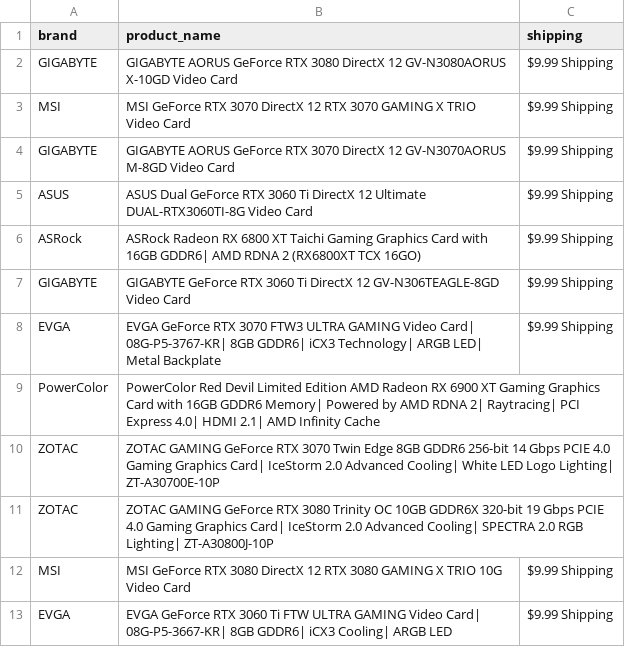
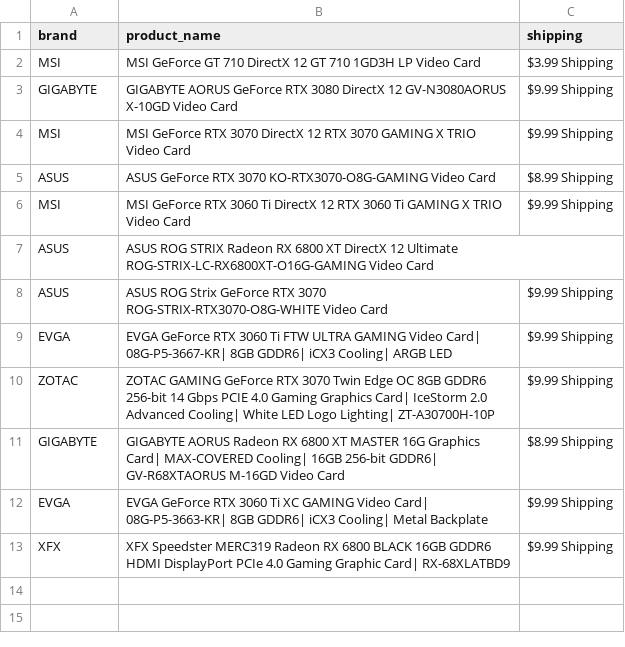
Before and after one commit to edwsqa/Crawler, a CSV file: files/products2.csv, drawn as a sheet.

Commit message:
Automatic commit and push

```diff
--- a/files/products2.csv
+++ b/files/products2.csv
@@ -1,13 +1,13 @@
 brand, product_name, shipping
+MSI,MSI GeForce GT 710 DirectX 12 GT 710 1GD3H LP Video Card,$3.99 Shipping
 GIGABYTE,GIGABYTE AORUS GeForce RTX 3080 DirectX 12 GV-N3080AORUS X-10GD Video Card,$9.99 Shipping
 MSI,MSI GeForce RTX 3070 DirectX 12 RTX 3070 GAMING X TRIO Video Card,$9.99 Shipping
-GIGABYTE,GIGABYTE AORUS GeForce RTX 3070 DirectX 12 GV-N3070AORUS M-8GD Video Card,$9.99 Shipping
-ASUS,ASUS Dual GeForce RTX 3060 Ti DirectX 12 Ultimate DUAL-RTX3060TI-8G Video Card,$9.99 Shipping
-ASRock,ASRock Radeon RX 6800 XT Taichi Gaming Graphics Card with 16GB GDDR6| AMD RDNA 2 (RX6800XT TCX 16GO),$9.99 Shipping
-GIGABYTE,GIGABYTE GeForce RTX 3060 Ti DirectX 12 GV-N306TEAGLE-8GD Video Card,$9.99 Shipping
-EVGA,EVGA GeForce RTX 3070 FTW3 ULTRA GAMING Video Card| 08G-P5-3767-KR| 8GB GDDR6| iCX3 Technology| ARGB LED| Metal Backplate,$9.99 Shipping
-PowerColor,PowerColor Red Devil Limited Edition AMD Radeon RX 6900 XT Gaming Graphics Card with 16GB GDDR6 Memory| Powered by AMD RDNA 2| Raytracing| PCI Express 4.0| HDMI 2.1| AMD Infinity Cache,
-ZOTAC,ZOTAC GAMING GeForce RTX 3070 Twin Edge 8GB GDDR6 256-bit 14 Gbps PCIE 4.0 Gaming Graphics Card| IceStorm 2.0 Advanced Cooling| White LED Logo Lighting| ZT-A30700E-10P,
-ZOTAC,ZOTAC GAMING GeForce RTX 3080 Trinity OC 10GB GDDR6X 320-bit 19 Gbps PCIE 4.0 Gaming Graphics Card| IceStorm 2.0 Advanced Cooling| SPECTRA 2.0 RGB Lighting| ZT-A30800J-10P,
-MSI,MSI GeForce RTX 3080 DirectX 12 RTX 3080 GAMING X TRIO 10G Video Card,$9.99 Shipping
+ASUS,ASUS GeForce RTX 3070 KO-RTX3070-O8G-GAMING Video Card,$8.99 Shipping
+MSI,MSI GeForce RTX 3060 Ti DirectX 12 RTX 3060 Ti GAMING X TRIO Video Card,$9.99 Shipping
+ASUS,ASUS ROG STRIX Radeon RX 6800 XT DirectX 12 Ultimate ROG-STRIX-LC-RX6800XT-O16G-GAMING Video Card,
+ASUS,ASUS ROG Strix GeForce RTX 3070 ROG-STRIX-RTX3070-O8G-WHITE Video Card,$9.99 Shipping
 EVGA,EVGA GeForce RTX 3060 Ti FTW ULTRA GAMING Video Card| 08G-P5-3667-KR| 8GB GDDR6| iCX3 Cooling| ARGB LED,$9.99 Shipping
+ZOTAC,ZOTAC GAMING GeForce RTX 3070 Twin Edge OC 8GB GDDR6 256-bit 14 Gbps PCIE 4.0 Gaming Graphics Card| IceStorm 2.0 Advanced Cooling| White LED Logo Lighting| ZT-A30700H-10P,$9.99 Shipping
+GIGABYTE,GIGABYTE AORUS Radeon RX 6800 XT MASTER 16G Graphics Card| MAX-COVERED Cooling| 16GB 256-bit GDDR6| GV-R68XTAORUS M-16GD Video Card,$8.99 Shipping
+EVGA,EVGA GeForce RTX 3060 Ti XC GAMING Video Card| 08G-P5-3663-KR| 8GB GDDR6| iCX3 Cooling| Metal Backplate,$9.99 Shipping
+XFX,XFX Speedster MERC319 Radeon RX 6800 BLACK 16GB GDDR6 HDMI DisplayPort PCIe 4.0 Gaming Graphic Card| RX-68XLATBD9,$9.99 Shipping
```
